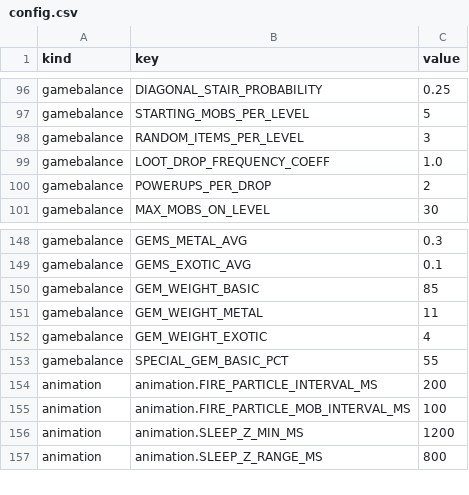
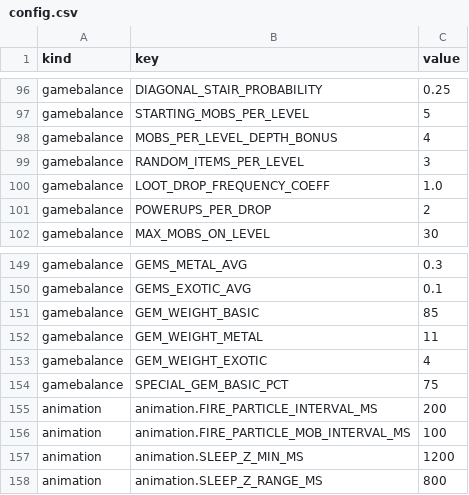
Before and after one commit to bjsp123/rl2, a CSV file: assets/data/config.csv, drawn as a sheet; only a part is shown, gaps mark what is left out.

```diff
--- a/assets/data/config.csv
+++ b/assets/data/config.csv
@@ -97,2 +97,3 @@ gamebalance,DIAGONAL_STAIR_PROBABILITY,0.25
 gamebalance,STARTING_MOBS_PER_LEVEL,5
+gamebalance,MOBS_PER_LEVEL_DEPTH_BONUS,4
 gamebalance,RANDOM_ITEMS_PER_LEVEL,3
@@ -152,3 +153,3 @@ gamebalance,GEM_WEIGHT_METAL,11
 gamebalance,GEM_WEIGHT_EXOTIC,4
-gamebalance,SPECIAL_GEM_BASIC_PCT,55
+gamebalance,SPECIAL_GEM_BASIC_PCT,75
 animation,animation.FIRE_PARTICLE_INTERVAL_MS,200
```
Also changed, not shown: assets/data/items.csv, assets/data/mobs.csv, 13 other files.
